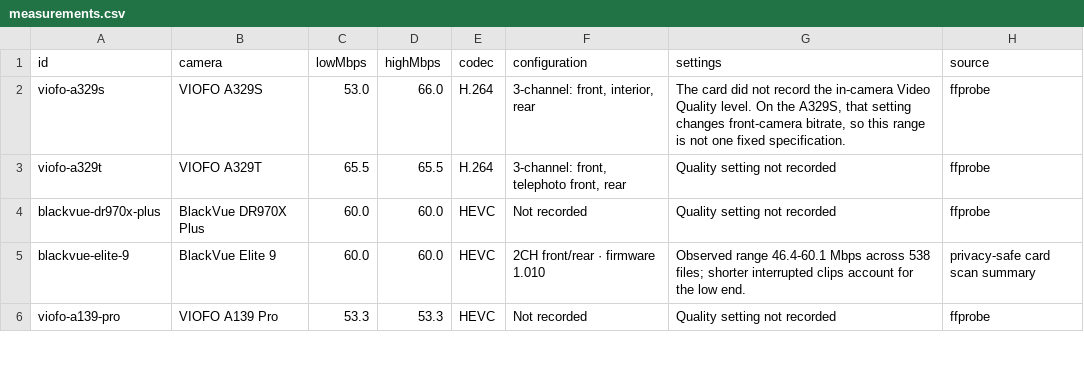
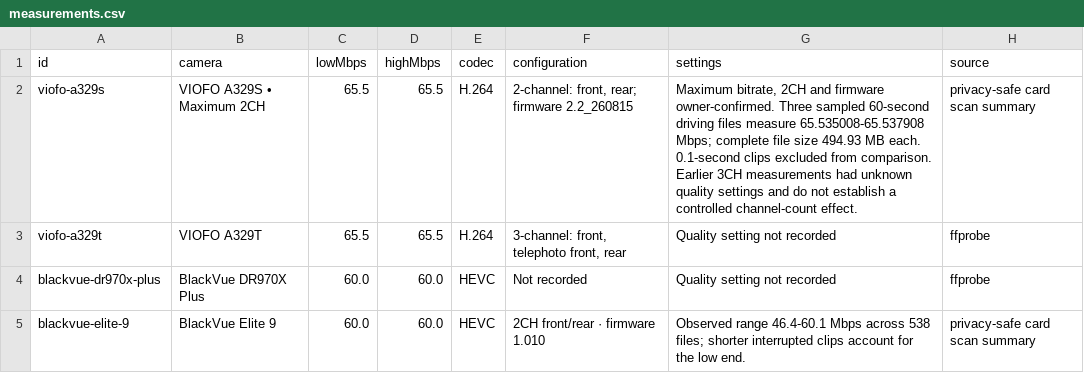
Before and after one commit to vortexopenclaw/dashcam-camera-profiles, a CSV file: docs/assets/4k30/measurements.csv, drawn as a sheet; only a part is shown; the shorter side is filled out with more unchanged rows.

Commit message:
Use confirmed A329S Maximum 2CH full-minute measurements

```diff
--- a/docs/assets/4k30/measurements.csv
+++ b/docs/assets/4k30/measurements.csv
@@ -1,3 +1,3 @@
 id,camera,lowMbps,highMbps,codec,configuration,settings,source
-viofo-a329s,VIOFO A329S,53.0,66.0,H.264,"3-channel: front, interior, rear","The card did not record the in-camera Video Quality level. On the A329S, that setting changes front-camera bitrate, so this range is not one fixed specification.",ffprobe
+viofo-a329s,VIOFO A329S • Maximum 2CH,65.5,65.5,H.264,"2-channel: front, rear; firmware 2.2_260815","Maximum bitrate, 2CH and firmware owner-confirmed. Three sampled 60-second driving files measure 65.535008-65.537908 Mbps; complete file size 494.93 MB each. 0.1-second clips excluded from comparison. Earlier 3CH measurements had unknown quality settings and do not establish a controlled channel-count effect.",privacy-safe card scan summary
 viofo-a329t,VIOFO A329T,65.5,65.5,H.264,"3-channel: front, telephoto front, rear",Quality setting not recorded,ffprobe
```
Also changed, not shown: 8 other files.
